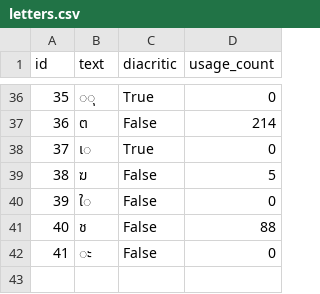
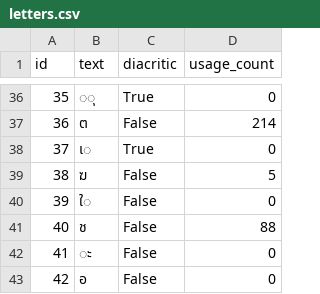
Before and after one commit to elimu-ai/webapp-lfs, a CSV file: lang-THA/letters.csv, drawn as a sheet; only a part is shown, gaps mark what is left out; the diff names each change by its address in the sheet, - before the commit and + after, or states it on an @@ line.

```diff
--- a/lang-THA/letters.csv
+++ b/lang-THA/letters.csv
+row 43: 42 | อ | False | 0
```
Also changed, not shown: lang-TGL/words.csv, lang-THA/emojis.csv, 18 other files.
